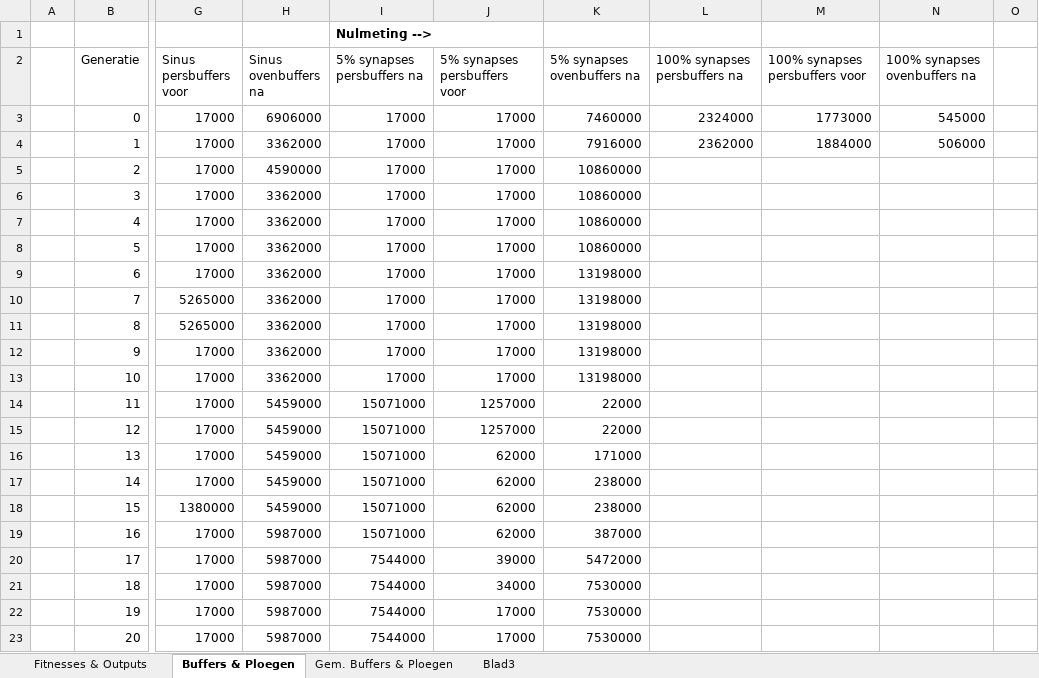
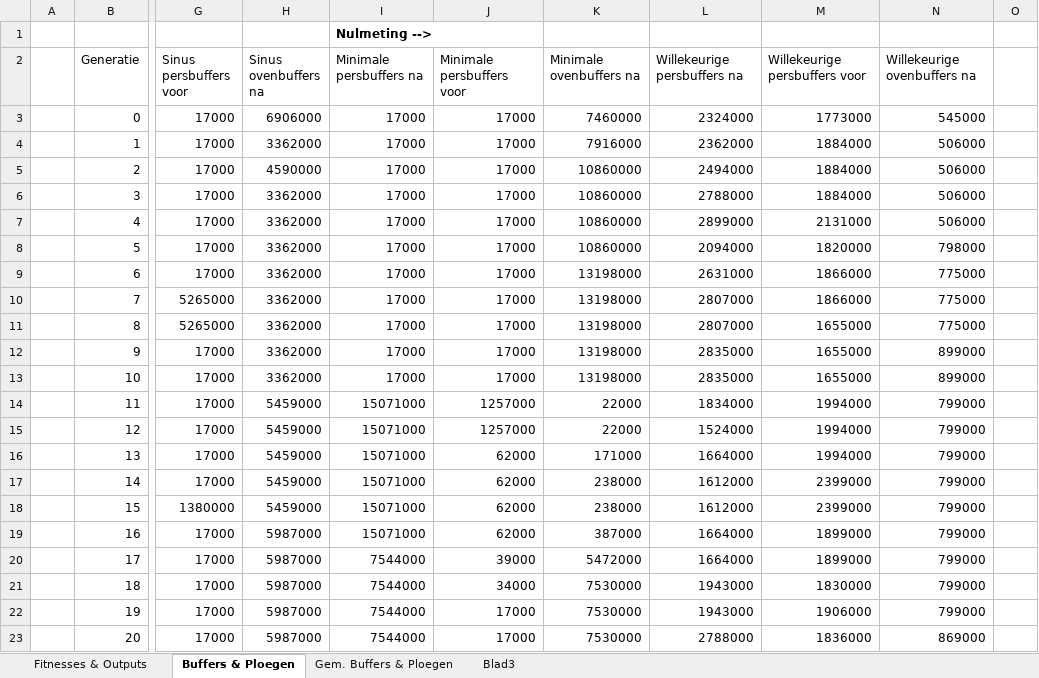
Before and after one commit to ducky035/Afstudeerbestanden, an Excel workbook: Scriptie - Experiment resultaten.xlsx, sheet Buffers & Ploegen, drawn as a sheet; only a part is shown, gaps mark what is left out; values as stored, in another font and other column widths than the file's, no borders; charts and pictures not drawn; the diff covers the shown part only; the diff names each change by its address in the sheet, - before the commit and + after, or states it on an @@ line.

```diff
--- a/Scriptie - Experiment resultaten.xlsx (sheet Buffers & Ploegen)
+++ b/Scriptie - Experiment resultaten.xlsx (sheet Buffers & Ploegen)
-I2: 5% synapses persbuffers na
+I2: Minimale persbuffers na
-J2: 5% synapses persbuffers voor
+J2: Minimale persbuffers voor
-K2: 5% synapses ovenbuffers na
+K2: Minimale ovenbuffers na
-L2: 100% synapses persbuffers na
+L2: Willekeurige persbuffers na
-M2: 100% synapses persbuffers voor
+M2: Willekeurige persbuffers voor
-N2: 100% synapses ovenbuffers na
+N2: Willekeurige ovenbuffers na
-L5 (Willekeurige persbuffers na): (empty)
+L5 (Willekeurige persbuffers na): 2494000
-M5:M6 (Willekeurige persbuffers voor): (empty)
+M5:M6 (Willekeurige persbuffers voor): 1884000
-N5:N7 (Willekeurige ovenbuffers na): (empty)
+N5:N7 (Willekeurige ovenbuffers na): 506000
-L6 (Willekeurige persbuffers na): (empty)
+L6 (Willekeurige persbuffers na): 2788000
-L7 (Willekeurige persbuffers na): (empty)
+L7 (Willekeurige persbuffers na): 2899000
-M7 (Willekeurige persbuffers voor): (empty)
+M7 (Willekeurige persbuffers voor): 2131000
-L8 (Willekeurige persbuffers na): (empty)
+L8 (Willekeurige persbuffers na): 2094000
-M8 (Willekeurige persbuffers voor): (empty)
+M8 (Willekeurige persbuffers voor): 1820000
-N8 (Willekeurige ovenbuffers na): (empty)
+N8 (Willekeurige ovenbuffers na): 798000
-L9 (Willekeurige persbuffers na): (empty)
+L9 (Willekeurige persbuffers na): 2631000
-M9:M10 (Willekeurige persbuffers voor): (empty)
+M9:M10 (Willekeurige persbuffers voor): 1866000
-N9:N11 (Willekeurige ovenbuffers na): (empty)
+N9:N11 (Willekeurige ovenbuffers na): 775000
-L10:L11 (Willekeurige persbuffers na): (empty)
+L10:L11 (Willekeurige persbuffers na): 2807000
-M11:M13 (Willekeurige persbuffers voor): (empty)
+M11:M13 (Willekeurige persbuffers voor): 1655000
-L12:L13 (Willekeurige persbuffers na): (empty)
+L12:L13 (Willekeurige persbuffers na): 2835000
-N12:N13 (Willekeurige ovenbuffers na): (empty)
+N12:N13 (Willekeurige ovenbuffers na): 899000
-L14 (Willekeurige persbuffers na): (empty)
+L14 (Willekeurige persbuffers na): 1834000
-M14:M16 (Willekeurige persbuffers voor): (empty)
+M14:M16 (Willekeurige persbuffers voor): 1994000
-N14:N22 (Willekeurige ovenbuffers na): (empty)
+N14:N22 (Willekeurige ovenbuffers na): 799000
-L15 (Willekeurige persbuffers na): (empty)
+L15 (Willekeurige persbuffers na): 1524000
-L16 (Willekeurige persbuffers na): (empty)
+L16 (Willekeurige persbuffers na): 1664000
-L17:L18 (Willekeurige persbuffers na): (empty)
+L17:L18 (Willekeurige persbuffers na): 1612000
-M17:M18 (Willekeurige persbuffers voor): (empty)
+M17:M18 (Willekeurige persbuffers voor): 2399000
-L19:L20 (Willekeurige persbuffers na): (empty)
+L19:L20 (Willekeurige persbuffers na): 1664000
-M19:M20 (Willekeurige persbuffers voor): (empty)
+M19:M20 (Willekeurige persbuffers voor): 1899000
-L21:L22 (Willekeurige persbuffers na): (empty)
+L21:L22 (Willekeurige persbuffers na): 1943000
-M21 (Willekeurige persbuffers voor): (empty)
+M21 (Willekeurige persbuffers voor): 1830000
-M22 (Willekeurige persbuffers voor): (empty)
+M22 (Willekeurige persbuffers voor): 1906000
-L23 (Willekeurige persbuffers na): (empty)
+L23 (Willekeurige persbuffers na): 2788000
-M23 (Willekeurige persbuffers voor): (empty)
+M23 (Willekeurige persbuffers voor): 1836000
-N23 (Willekeurige ovenbuffers na): (empty)
+N23 (Willekeurige ovenbuffers na): 869000
```
Also changed, not shown: 9 edited cells elsewhere in this sheet, sheet Fitnesses & Outputs, charts or pictures, 2 other files.
